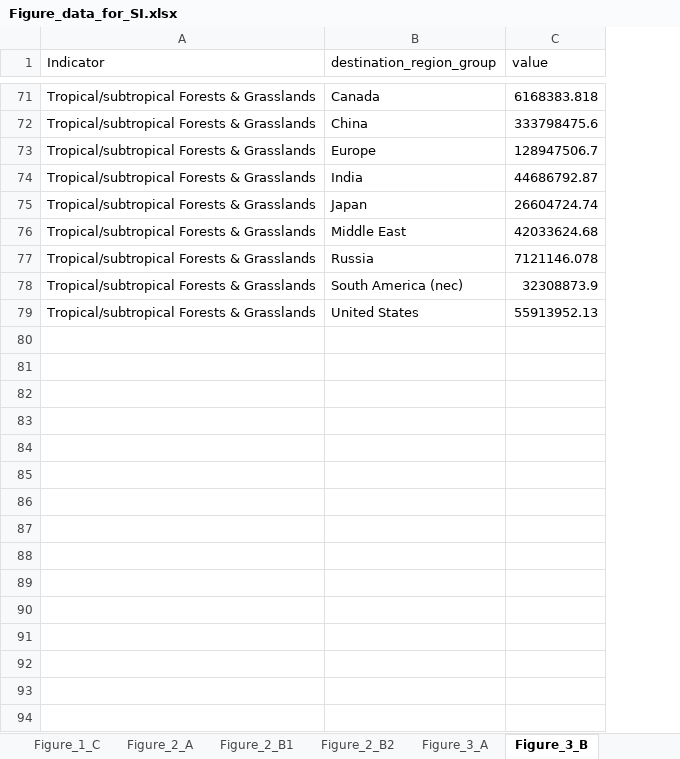
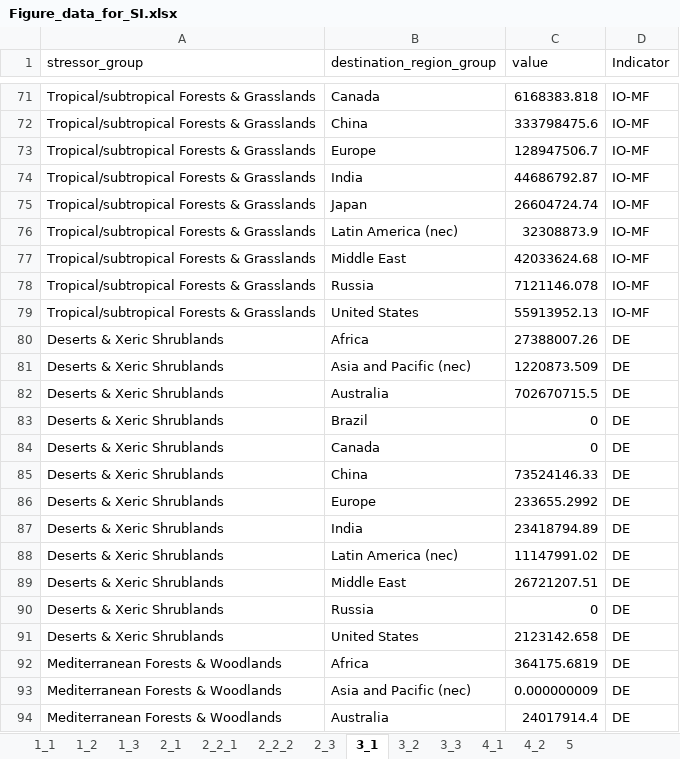
Before and after one commit to Hanspeter85/steel_supply_chain_impacts, an Excel workbook: output/Figure_data_for_SI.xlsx, sheet 3_1, drawn as a sheet; only a part is shown, gaps mark what is left out; values as stored, in another font and other column widths than the file's, no borders; removed rows and columns are numbered as before the commit, all else as after; the diff covers the shown part only; the diff names each change by its address in the sheet, - before the commit and + after, or states it on an @@ line.

```diff
--- a/output/Figure_data_for_SI.xlsx (sheet 3_1)
+++ b/output/Figure_data_for_SI.xlsx (sheet 3_1)
-sheet tab: Figure_1_C
+sheet tab: 1_3
-sheet tab: Figure_2_A
+sheet tab: 2_1
-sheet tab: Figure_2_B1
+sheet tab: 2_2_1
-sheet tab: Figure_2_B2
+sheet tab: 2_2_2
-sheet tab: Figure_3_A
+sheet tab: 3_3
-sheet tab: Figure_3_B
+sheet tab: 3_1
@@ sheet tab order changed: 1_1 | 1_2 | 1_3 | 2_1 | 2_2_1 | 2_2_2 | 2_3 | 3_1 | 3_2 | 3_3 | 4_1 | 4_2 | 5 @@
+column D (Indicator), rows 71-75: all IO-MF; rows 77-79: all IO-MF
-A1: Indicator
+A1: stressor_group
+row 76: Tropical/subtropical Forests & Grasslands | Latin America (nec) | 32308873.9 | IO-MF
-row 78: Tropical/subtropical Forests & Grasslands | South America (nec) | 32308873.9
+row 80: Deserts & Xeric Shrublands | Africa | 27388007.26 | DE
+row 81: Deserts & Xeric Shrublands | Asia and Pacific (nec) | 1220873.509 | DE
+row 82: Deserts & Xeric Shrublands | Australia | 702670715.5 | DE
+row 83: Deserts & Xeric Shrublands | Brazil | 0 | DE
+row 84: Deserts & Xeric Shrublands | Canada | 0 | DE
+row 85: Deserts & Xeric Shrublands | China | 73524146.33 | DE
+row 86: Deserts & Xeric Shrublands | Europe | 233655.2992 | DE
+row 87: Deserts & Xeric Shrublands | India | 23418794.89 | DE
+row 88: Deserts & Xeric Shrublands | Latin America (nec) | 11147991.02 | DE
+row 89: Deserts & Xeric Shrublands | Middle East | 26721207.51 | DE
+row 90: Deserts & Xeric Shrublands | Russia | 0 | DE
+row 91: Deserts & Xeric Shrublands | United States | 2123142.658 | DE
+row 92: Mediterranean Forests & Woodlands | Africa | 364175.6819 | DE
+row 93: Mediterranean Forests & Woodlands | Asia and Pacific (nec) | 0.000000009 | DE
+row 94: Mediterranean Forests & Woodlands | Australia | 24017914.4 | DE
```
Also changed, not shown: 62 added rows and 5 removed rows elsewhere in this sheet, sheet 5, sheet 3_3, sheet 3_2, sheet 2_2_1, sheet 4_2, sheet 4_1, 6 more sheets, other sheet tabs, 7 other files.
